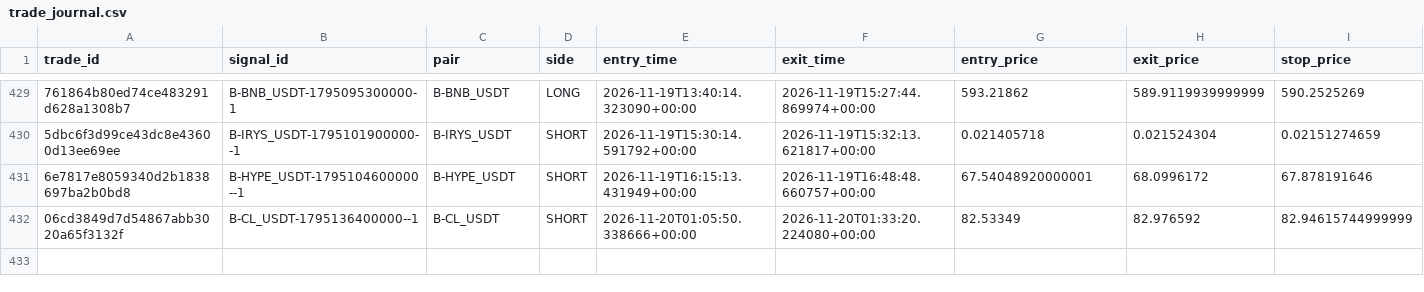
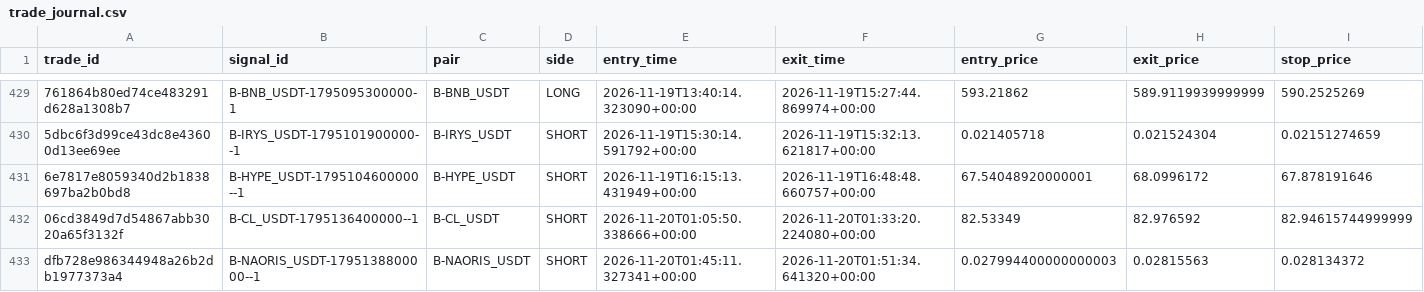
Before and after one commit to harnepal-hub/AMTE-Self-Evolving-Intraday-Trading-Engine, a CSV file: data/paper_live/trade_journal.csv, drawn as a sheet; only a part is shown, gaps mark what is left out; rows hold the shown columns only; the diff names each change by its address in the sheet, - before the commit and + after, or states it on an @@ line.

```diff
--- a/data/paper_live/trade_journal.csv
+++ b/data/paper_live/trade_journal.csv
+row 433: dfb728e986344948a26b2db1977373a4 | B-NAORIS_USDT-1795138800000--1 | B-NAORIS_USDT | SHORT | 2026-11-20T01:45:11.327341+00:00 | 2026-11-20T01:51:34.641320+00:00 | 0.027994400000000003 | 0.02815563 | 0.028134372
```
Also changed, not shown: data/paper_live/signal_journal.csv, 12 other files.
